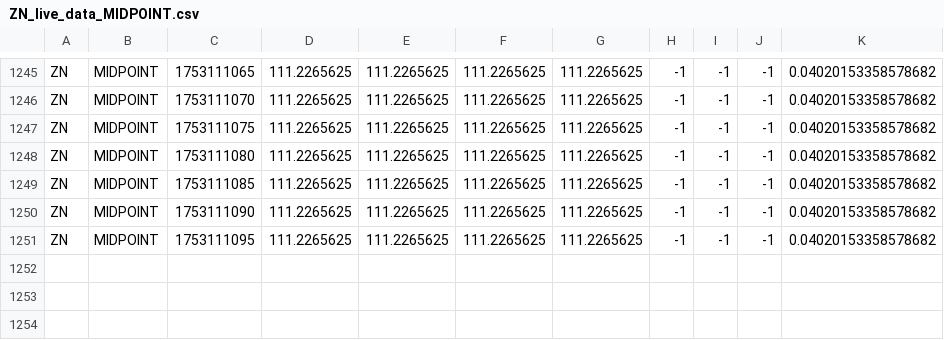
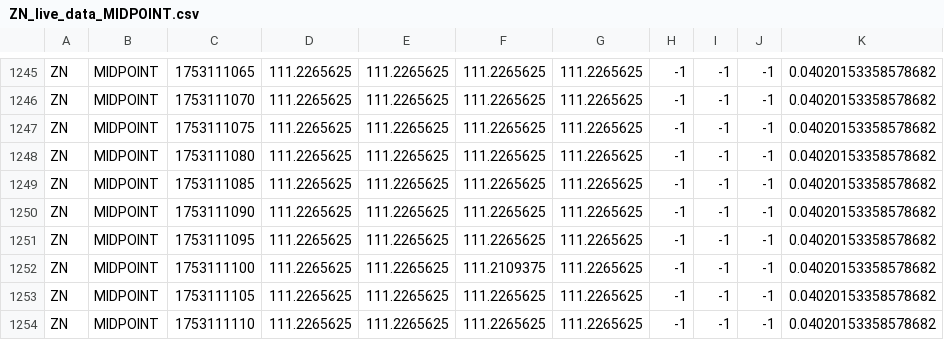
Before and after one commit to RedNerka/line_chart_test, a CSV file: live_data/ZN_live_data_MIDPOINT.csv, drawn as a sheet; only a part is shown, gaps mark what is left out; the diff names each change by its address in the sheet, - before the commit and + after, or states it on an @@ line.

Commit message:
update data

```diff
--- a/live_data/ZN_live_data_MIDPOINT.csv
+++ b/live_data/ZN_live_data_MIDPOINT.csv
+row 1252: ZN | MIDPOINT | 1753111100 | 111.2265625 | 111.2265625 | 111.2109375 | 111.2265625 | -1 | -1 | -1 | 0.04020153358578682
+row 1253: ZN | MIDPOINT | 1753111105 | 111.2265625 | 111.2265625 | 111.2265625 | 111.2265625 | -1 | -1 | -1 | 0.04020153358578682
+row 1254: ZN | MIDPOINT | 1753111110 | 111.2265625 | 111.2265625 | 111.2265625 | 111.2265625 | -1 | -1 | -1 | 0.04020153358578682
```
Also changed, not shown: live_data/ZB_live_data_MIDPOINT.csv.
